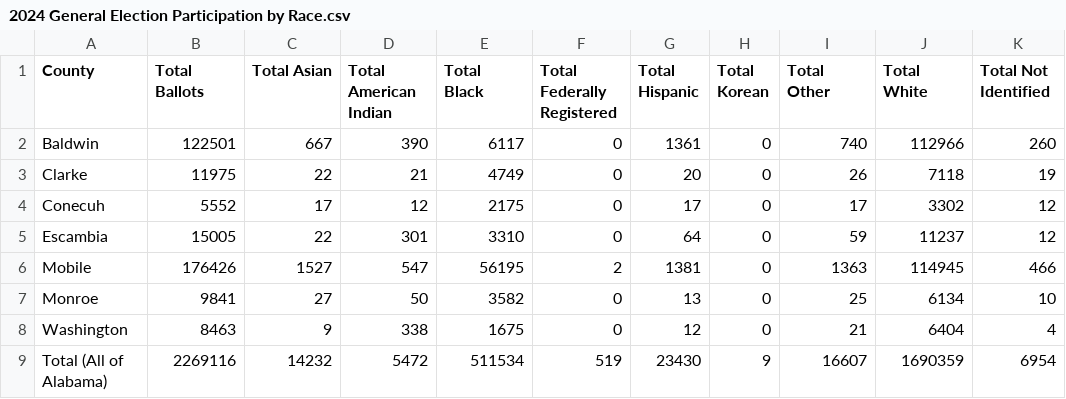
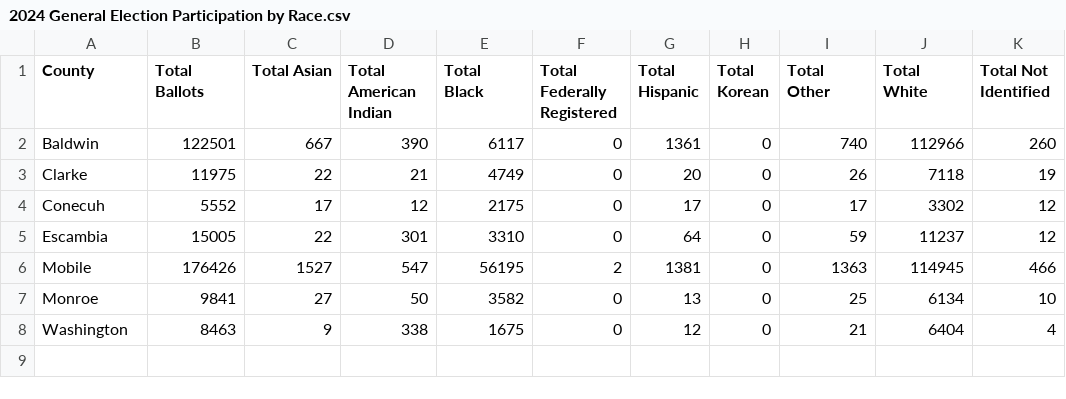
Before and after one commit to lacarabela/GC-CPRI, a CSV file: data/cleaned/Alabama_SoS/2024 General Election Participation by Race.csv, drawn as a sheet; the diff names each change by its address in the sheet, - before the commit and + after, or states it on an @@ line.

```diff
--- a/data/cleaned/Alabama_SoS/2024 General Election Participation by Race.csv
+++ b/data/cleaned/Alabama_SoS/2024 General Election Participation by Race.csv
-row 9: Total (All of Alabama) | 2269116 | 14232 | 5472 | 511534 | 519 | 23430 | 9 | 16607 | 1690359 | 6954
```
Also changed, not shown: data/cleaned/Alabama_SoS/2020 General Election Participation by Age.csv, data/cleaned/Alabama_SoS/2020 General Election Participation by Race.csv, 13 other files.
